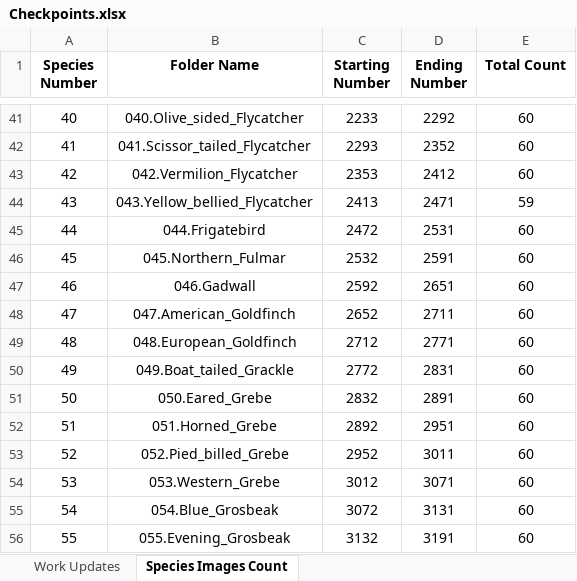
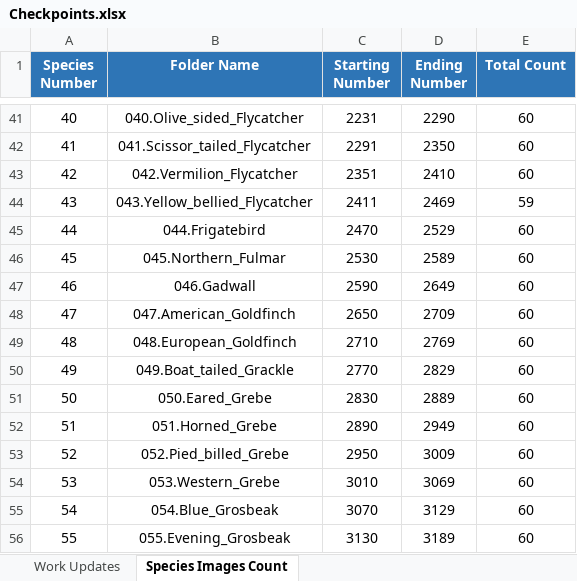
Before and after one commit to MeGH2711/birdspeciesrecognition, an Excel workbook: Checkpoints & Updates/Checkpoints.xlsx, sheet Species Images Count, drawn as a sheet; only a part is shown, gaps mark what is left out; values as stored, in another font and other column widths than the file's, no borders; the diff covers the shown part only; the diff names each change by its address in the sheet, - before the commit and + after, or states it on an @@ line.

```diff
--- a/Checkpoints & Updates/Checkpoints.xlsx (sheet Species Images Count)
+++ b/Checkpoints & Updates/Checkpoints.xlsx (sheet Species Images Count)
@@ A1:E1 fill: none → #2E75B6, text colour: black → #FFFFFF @@
-C41 (Starting Number): 2233
+C41 (Starting Number): 2231
-D41 (Ending Number): 2292
+D41 (Ending Number): 2290
-C42 (Starting Number): 2293
+C42 (Starting Number): 2291
-D42 (Ending Number): 2352
+D42 (Ending Number): 2350
-C43 (Starting Number): 2353
+C43 (Starting Number): 2351
-D43 (Ending Number): 2412
+D43 (Ending Number): 2410
-C44 (Starting Number): 2413
+C44 (Starting Number): 2411
-D44 (Ending Number): 2471
+D44 (Ending Number): 2469
-C45 (Starting Number): 2472
+C45 (Starting Number): 2470
-D45 (Ending Number): 2531
+D45 (Ending Number): 2529
-C46 (Starting Number): 2532
+C46 (Starting Number): 2530
-D46 (Ending Number): 2591
+D46 (Ending Number): 2589
-C47 (Starting Number): 2592
+C47 (Starting Number): 2590
-D47 (Ending Number): 2651
+D47 (Ending Number): 2649
-C48 (Starting Number): 2652
+C48 (Starting Number): 2650
-D48 (Ending Number): 2711
+D48 (Ending Number): 2709
-C49 (Starting Number): 2712
+C49 (Starting Number): 2710
-D49 (Ending Number): 2771
+D49 (Ending Number): 2769
-C50 (Starting Number): 2772
+C50 (Starting Number): 2770
-D50 (Ending Number): 2831
+D50 (Ending Number): 2829
-C51 (Starting Number): 2832
+C51 (Starting Number): 2830
-D51 (Ending Number): 2891
+D51 (Ending Number): 2889
-C52 (Starting Number): 2892
+C52 (Starting Number): 2890
-D52 (Ending Number): 2951
+D52 (Ending Number): 2949
-C53 (Starting Number): 2952
+C53 (Starting Number): 2950
-D53 (Ending Number): 3011
+D53 (Ending Number): 3009
-C54 (Starting Number): 3012
+C54 (Starting Number): 3010
-D54 (Ending Number): 3071
+D54 (Ending Number): 3069
-C55 (Starting Number): 3072
+C55 (Starting Number): 3070
-D55 (Ending Number): 3131
+D55 (Ending Number): 3129
-C56 (Starting Number): 3132
+C56 (Starting Number): 3130
-D56 (Ending Number): 3191
+D56 (Ending Number): 3189
```
Also changed, not shown: 359 edited cells elsewhere in this sheet.
